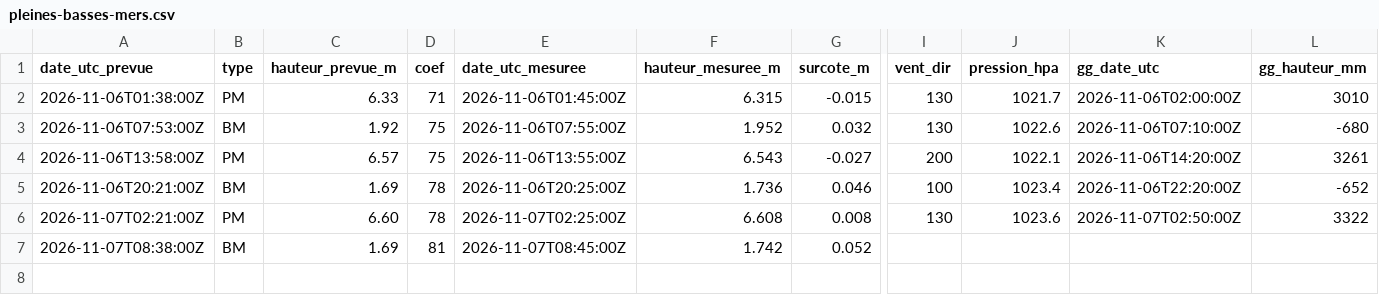
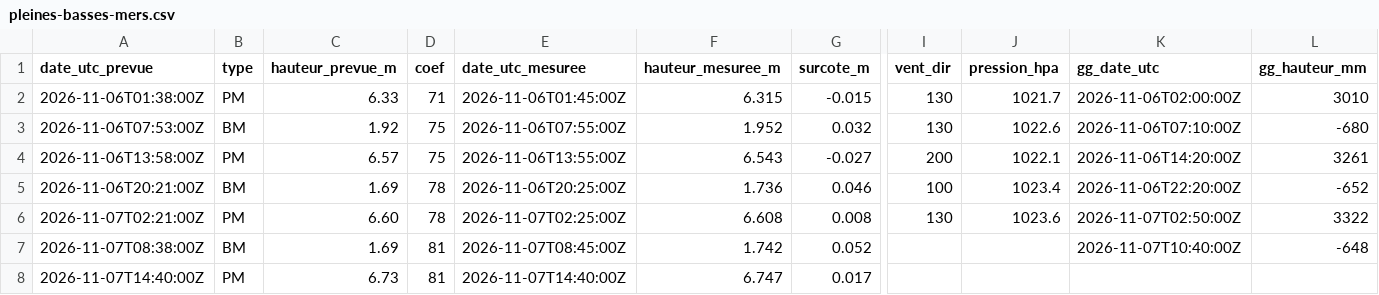
Before and after one commit to antreizh/hydraulne, a CSV file: data/maree-brest/pleines-basses-mers.csv, drawn as a sheet; only a part is shown, gaps mark what is left out; rows hold the shown columns only; the diff names each change by its address in the sheet, - before the commit and + after, or states it on an @@ line.

```diff
--- a/data/maree-brest/pleines-basses-mers.csv
+++ b/data/maree-brest/pleines-basses-mers.csv
-K7 (gg_date_utc): (empty)
+K7 (gg_date_utc): 2026-11-07T10:40:00Z
-L7 (gg_hauteur_mm): (empty)
+L7 (gg_hauteur_mm): -648
+row 8: 2026-11-07T14:40:00Z | PM | 6.73 | 81 | 2026-11-07T14:40:00Z | 6.747 | 0.017
```
Also changed, not shown: data/maree-brest/2026-11.csv, data/maree-guily-glaz/2026-11.csv.
